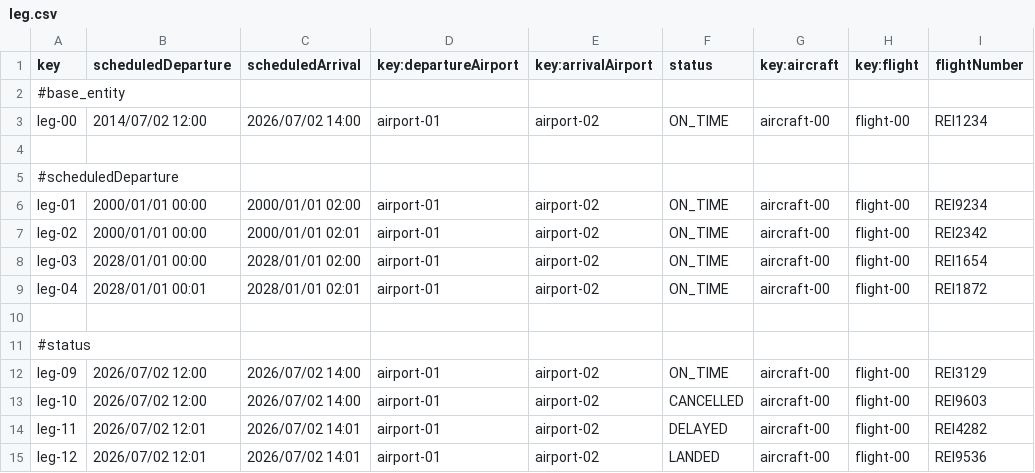
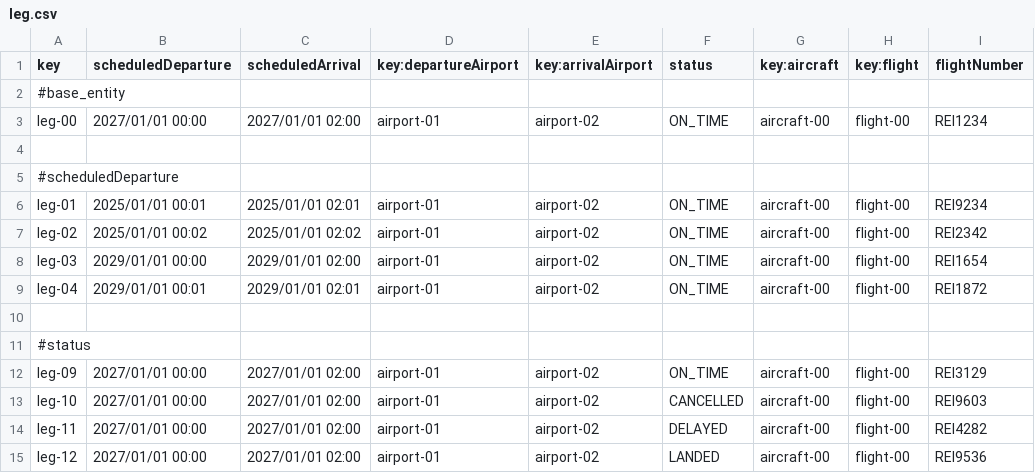
Before and after one commit to DP2-C1-054/Acme-ANS-C3, a CSV file: src/main/resources/WEB-INF/data/sample/leg.csv, drawn as a sheet.

```diff
--- a/src/main/resources/WEB-INF/data/sample/leg.csv
+++ b/src/main/resources/WEB-INF/data/sample/leg.csv
@@ -2,14 +2,14 @@ key,scheduledDeparture,scheduledArrival,key:departureAirport,key:arrivalAirport,
 #base_entity
-leg-00,2014/07/02 12:00,2026/07/02 14:00,airport-01,airport-02,ON_TIME,aircraft-00,flight-00,REI1234
+leg-00,2027/01/01 00:00,2027/01/01 02:00,airport-01,airport-02,ON_TIME,aircraft-00,flight-00,REI1234
 
 #scheduledDeparture
-leg-01,2000/01/01 00:00,2000/01/01 02:00,airport-01,airport-02,ON_TIME,aircraft-00,flight-00,REI9234
-leg-02,2000/01/01 00:00,2000/01/01 02:01,airport-01,airport-02,ON_TIME,aircraft-00,flight-00,REI2342
-leg-03,2028/01/01 00:00,2028/01/01 02:00,airport-01,airport-02,ON_TIME,aircraft-00,flight-00,REI1654
-leg-04,2028/01/01 00:01,2028/01/01 02:01,airport-01,airport-02,ON_TIME,aircraft-00,flight-00,REI1872
+leg-01,2025/01/01 00:01,2025/01/01 02:01,airport-01,airport-02,ON_TIME,aircraft-00,flight-00,REI9234
+leg-02,2025/01/01 00:02,2025/01/01 02:02,airport-01,airport-02,ON_TIME,aircraft-00,flight-00,REI2342
+leg-03,2029/01/01 00:00,2029/01/01 02:00,airport-01,airport-02,ON_TIME,aircraft-00,flight-00,REI1654
+leg-04,2029/01/01 00:01,2029/01/01 02:01,airport-01,airport-02,ON_TIME,aircraft-00,flight-00,REI1872
 
 #status
-leg-09,2026/07/02 12:00,2026/07/02 14:00,airport-01,airport-02,ON_TIME,aircraft-00,flight-00,REI3129
-leg-10,2026/07/02 12:00,2026/07/02 14:00,airport-01,airport-02,CANCELLED,aircraft-00,flight-00,REI9603
-leg-11,2026/07/02 12:01,2026/07/02 14:01,airport-01,airport-02,DELAYED,aircraft-00,flight-00,REI4282
-leg-12,2026/07/02 12:01,2026/07/02 14:01,airport-01,airport-02,LANDED,aircraft-00,flight-00,REI9536
+leg-09,2027/01/01 00:00,2027/01/01 02:00,airport-01,airport-02,ON_TIME,aircraft-00,flight-00,REI3129
+leg-10,2027/01/01 00:00,2027/01/01 02:00,airport-01,airport-02,CANCELLED,aircraft-00,flight-00,REI9603
+leg-11,2027/01/01 00:00,2027/01/01 02:00,airport-01,airport-02,DELAYED,aircraft-00,flight-00,REI4282
+leg-12,2027/01/01 00:00,2027/01/01 02:00,airport-01,airport-02,LANDED,aircraft-00,flight-00,REI9536
```
Also changed, not shown: src/main/resources/WEB-INF/data/sample/airport.csv, 4 other files.
